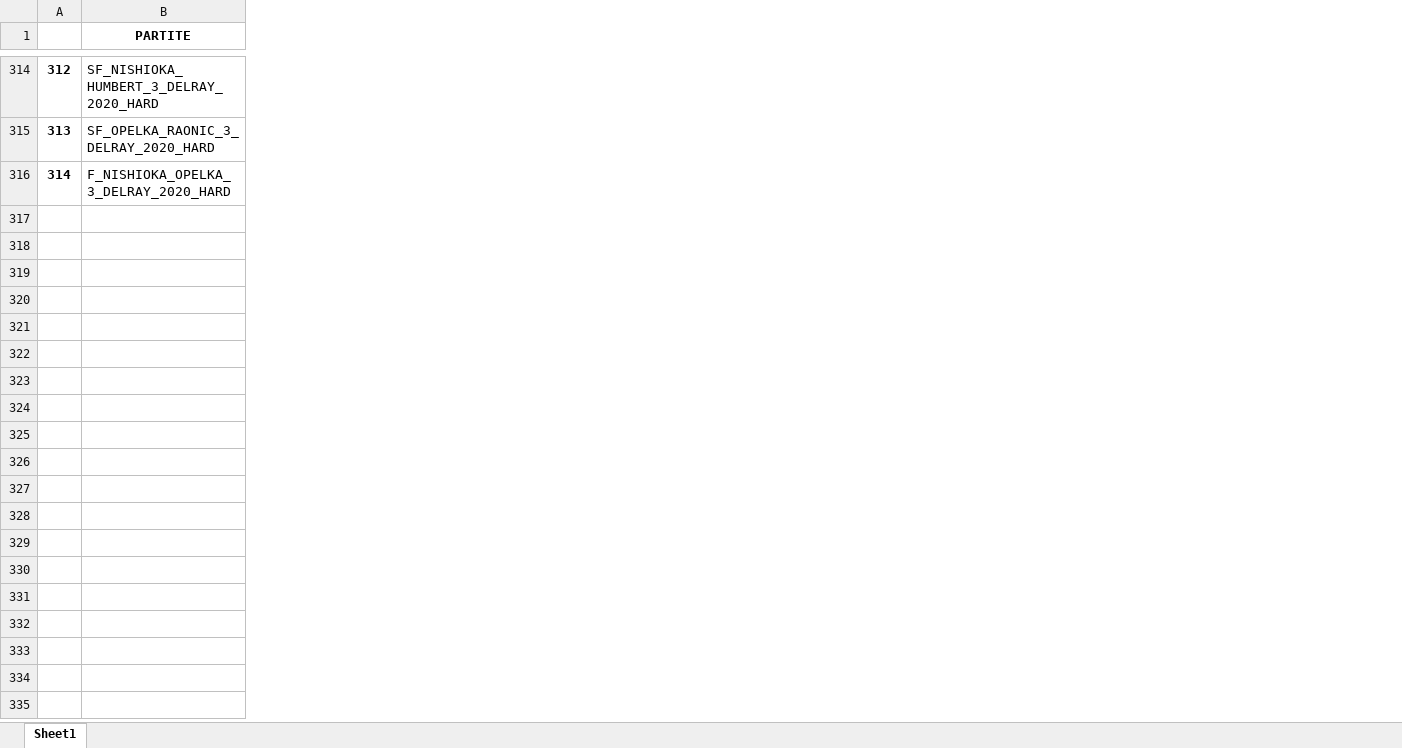
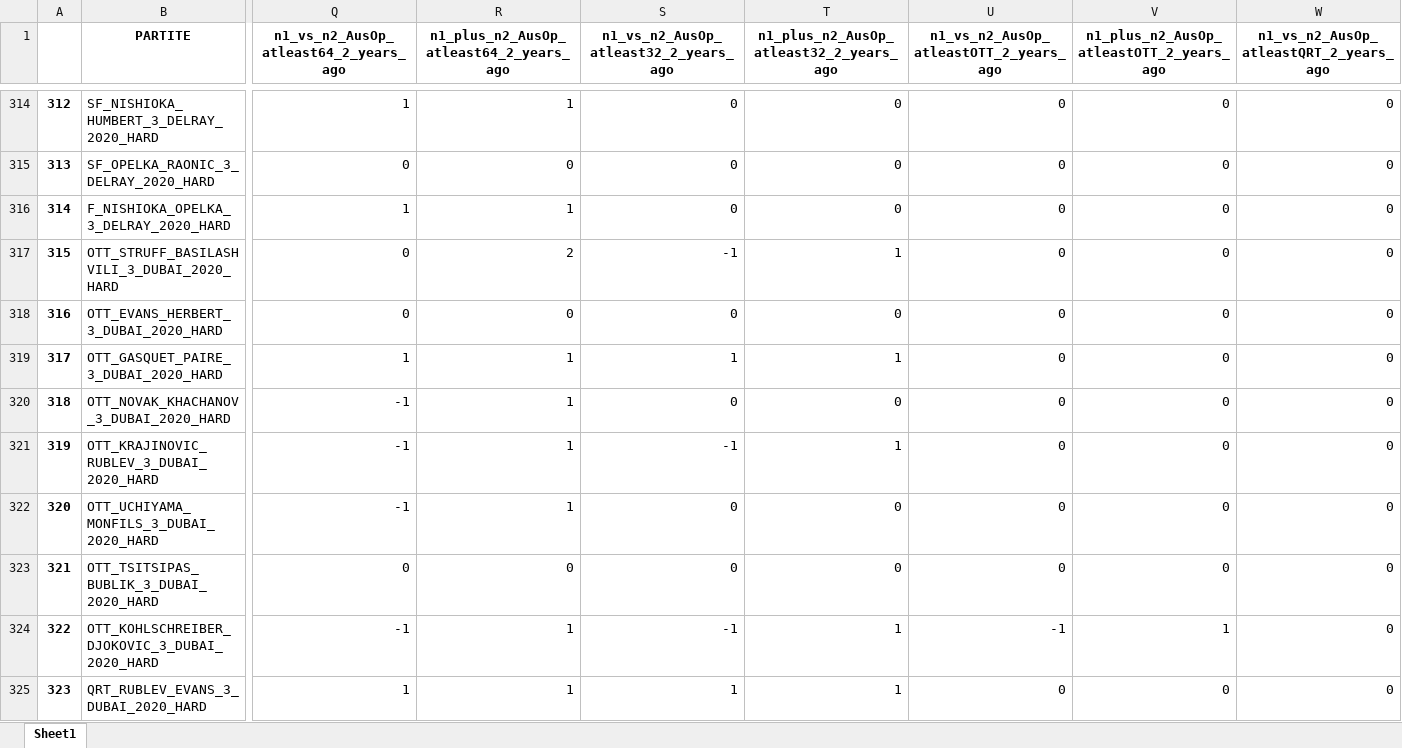
Before and after one commit to B1lly96/feature_engineering_Axel, an Excel workbook: AustralianOpen_placements_data.xlsx, sheet Sheet1, drawn as a sheet; only a part is shown, gaps mark what is left out; values as stored, in another font and other column widths than the file's, no borders; rows hold the shown columns only; the diff covers the shown part only; the diff names each change by its address in the sheet, - before the commit and + after, or states it on an @@ line.

```diff
--- a/AustralianOpen_placements_data.xlsx (sheet Sheet1)
+++ b/AustralianOpen_placements_data.xlsx (sheet Sheet1)
+column Q, row 1: n1_vs_n2_AusOp_atleast64_2_years_ago; rows 314-316: 1 | 0 | 1
+column R, row 1: n1_plus_n2_AusOp_atleast64_2_years_ago; rows 314-316: 1 | 0 | 1
+column S, row 1: n1_vs_n2_AusOp_atleast32_2_years_ago; rows 314-316: all 0
+column T, row 1: n1_plus_n2_AusOp_atleast32_2_years_ago; rows 314-316: all 0
+column U, row 1: n1_vs_n2_AusOp_atleastOTT_2_years_ago; rows 314-316: all 0
+column V, row 1: n1_plus_n2_AusOp_atleastOTT_2_years_ago; rows 314-316: all 0
+column W, row 1: n1_vs_n2_AusOp_atleastQRT_2_years_ago; rows 314-316: all 0
+row 317: 315 | OTT_STRUFF_BASILASHVILI_3_DUBAI_2020_HARD | 0 | 2 | -1 | 1 | 0 | 0 | 0
+row 318: 316 | OTT_EVANS_HERBERT_3_DUBAI_2020_HARD | 0 | 0 | 0 | 0 | 0 | 0 | 0
+row 319: 317 | OTT_GASQUET_PAIRE_3_DUBAI_2020_HARD | 1 | 1 | 1 | 1 | 0 | 0 | 0
+row 320: 318 | OTT_NOVAK_KHACHANOV_3_DUBAI_2020_HARD | -1 | 1 | 0 | 0 | 0 | 0 | 0
+row 321: 319 | OTT_KRAJINOVIC_RUBLEV_3_DUBAI_2020_HARD | -1 | 1 | -1 | 1 | 0 | 0 | 0
+row 322: 320 | OTT_UCHIYAMA_MONFILS_3_DUBAI_2020_HARD | -1 | 1 | 0 | 0 | 0 | 0 | 0
+row 323: 321 | OTT_TSITSIPAS_BUBLIK_3_DUBAI_2020_HARD | 0 | 0 | 0 | 0 | 0 | 0 | 0
+row 324: 322 | OTT_KOHLSCHREIBER_DJOKOVIC_3_DUBAI_2020_HARD | -1 | 1 | -1 | 1 | -1 | 1 | 0
+row 325: 323 | QRT_RUBLEV_EVANS_3_DUBAI_2020_HARD | 1 | 1 | 1 | 1 | 0 | 0 | 0
```
Also changed, not shown: 36 added rows and 7 added columns elsewhere in this sheet, DATA/PARTITE_dataset/matches_dataset_data.xlsx, 3 other files.
